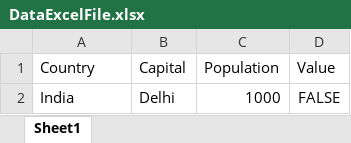
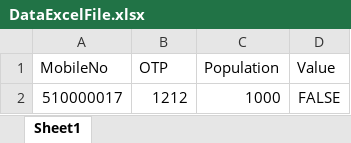
Before and after one commit to 275305/DucatBatchApril2023, an Excel workbook: AutomationProject/ExcelFile/DataExcelFile.xlsx, sheet Sheet1, drawn as a sheet; values as stored, in another font and other column widths than the file's, no borders; the diff names each change by its address in the sheet, - before the commit and + after, or states it on an @@ line.

```diff
--- a/AutomationProject/ExcelFile/DataExcelFile.xlsx (sheet Sheet1)
+++ b/AutomationProject/ExcelFile/DataExcelFile.xlsx (sheet Sheet1)
-A1: Country
+A1: MobileNo
-B1: Capital
+B1: OTP
-A2 (MobileNo): India
+A2 (MobileNo): 510000017
-B2 (OTP): Delhi
+B2 (OTP): 1212
```
Also changed, not shown: 23 other files.
